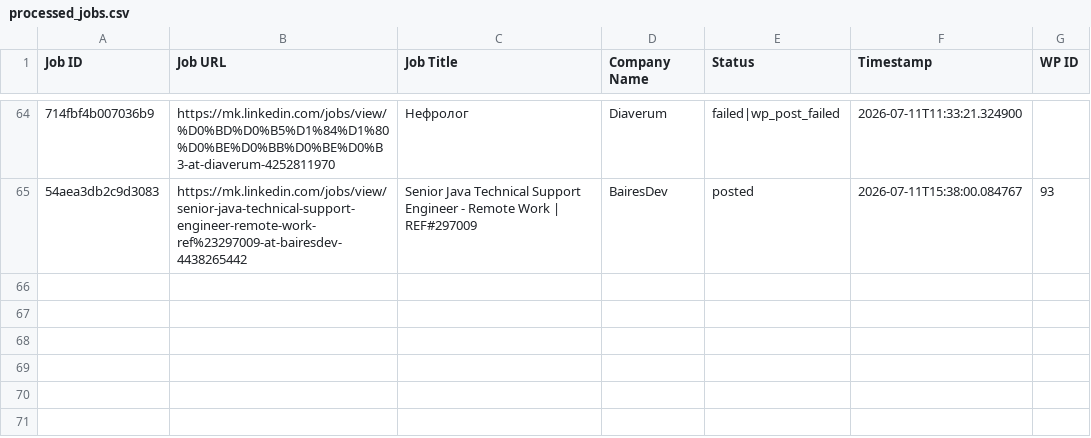
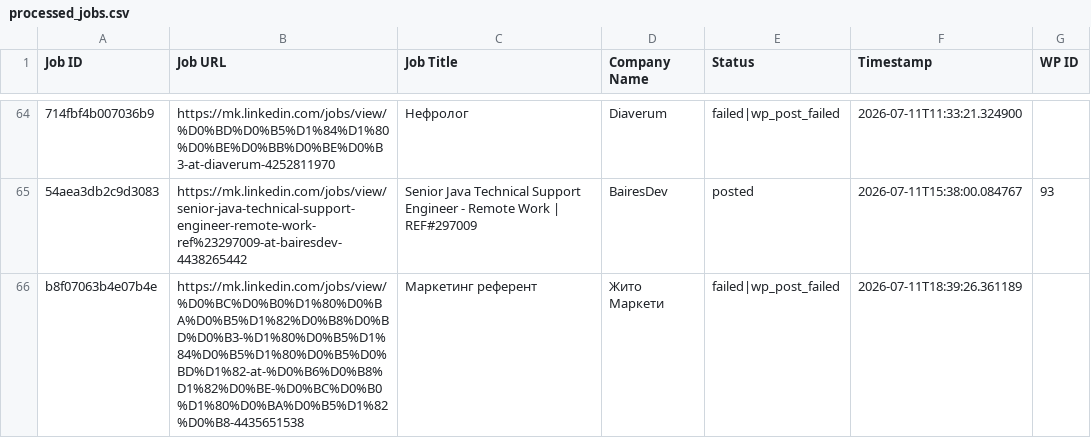
Before and after one commit to vindoky/mk, a CSV file: processed_jobs.csv, drawn as a sheet; only a part is shown, gaps mark what is left out; the diff names each change by its address in the sheet, - before the commit and + after, or states it on an @@ line.

```diff
--- a/processed_jobs.csv
+++ b/processed_jobs.csv
+row 66: b8f07063b4e07b4e | https://mk.linkedin.com/jobs/view/%D0%BC%D0%B0%D1%80%D0%BA%D0%B5%D1%82%D0%B8%D0%BD%D0%B3-%D1%80%D0%B5%D1%84%D0%B5%D1%80%D0%B5%D0%BD%D1%82-at-%D0%B6%D0%B8%D1%82%D0%BE-%D0%BC%D0%B0%D1%80%D0%BA%D0%B5%D1%82%D0%B8-4435651538 | Маркетинг референт | Жито Маркети | failed|wp_post_failed | 2026-07-11T18:39:26.361189
```
